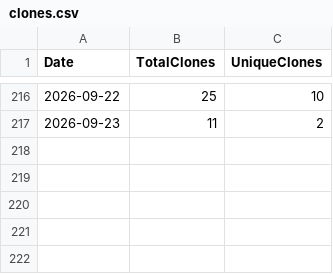
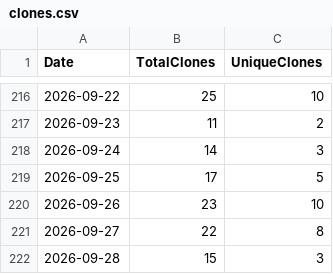
Before and after one commit to ZacharyLuz/Get-AzVMAvailability, a CSV file: data/clones.csv, drawn as a sheet; only a part is shown, gaps mark what is left out.

```diff
--- a/data/clones.csv
+++ b/data/clones.csv
@@ -217 +217,6 @@
 2026-09-23,11,2
+2026-09-24,14,3
+2026-09-25,17,5
+2026-09-26,23,10
+2026-09-27,22,8
+2026-09-28,15,3
```
Also changed, not shown: data/paths.csv, data/psgallery-downloads.csv, 6 other files.
